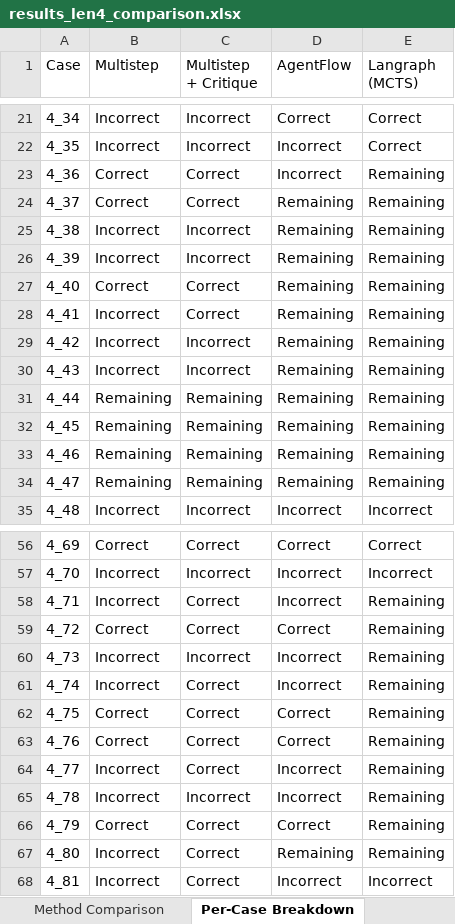
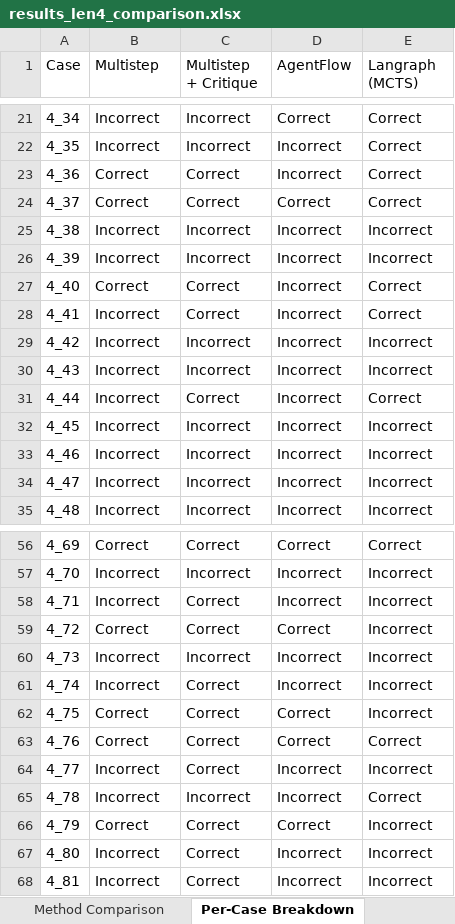
Before and after one commit to asu-cactus/transchema, an Excel workbook: results_len4_comparison.xlsx, sheet Per-Case Breakdown, drawn as a sheet; only a part is shown, gaps mark what is left out; values as stored, in another font and other column widths than the file's, no cell formats; the diff covers the shown part only; the diff names each change by its address in the sheet, - before the commit and + after, or states it on an @@ line.

```diff
--- a/results_len4_comparison.xlsx (sheet Per-Case Breakdown)
+++ b/results_len4_comparison.xlsx (sheet Per-Case Breakdown)
-E23:E24 (Langraph (MCTS)): Remaining
+E23:E24 (Langraph (MCTS)): Correct
-D24 (AgentFlow): Remaining
+D24 (AgentFlow): Correct
-D25:D34 (AgentFlow): Remaining
+D25:D34 (AgentFlow): Incorrect
-E25:E26 (Langraph (MCTS)): Remaining
+E25:E26 (Langraph (MCTS)): Incorrect
-E27:E28 (Langraph (MCTS)): Remaining
+E27:E28 (Langraph (MCTS)): Correct
-E29:E30 (Langraph (MCTS)): Remaining
+E29:E30 (Langraph (MCTS)): Incorrect
-B31:B34 (Multistep): Remaining
+B31:B34 (Multistep): Incorrect
-C31 (Multistep + Critique): Remaining
+C31 (Multistep + Critique): Correct
-E31 (Langraph (MCTS)): Remaining
+E31 (Langraph (MCTS)): Correct
-C32:C34 (Multistep + Critique): Remaining
+C32:C34 (Multistep + Critique): Incorrect
-E32:E34 (Langraph (MCTS)): Remaining
+E32:E34 (Langraph (MCTS)): Incorrect
-E58:E62 (Langraph (MCTS)): Remaining
+E58:E62 (Langraph (MCTS)): Incorrect
-E63 (Langraph (MCTS)): Remaining
+E63 (Langraph (MCTS)): Correct
-E64 (Langraph (MCTS)): Remaining
+E64 (Langraph (MCTS)): Incorrect
-E65 (Langraph (MCTS)): Remaining
+E65 (Langraph (MCTS)): Correct
-E66:E67 (Langraph (MCTS)): Remaining
+E66:E67 (Langraph (MCTS)): Incorrect
-D67 (AgentFlow): Remaining
+D67 (AgentFlow): Incorrect
```
Also changed, not shown: 8 edited cells elsewhere in this sheet, sheet Method Comparison, cell formats, 9 other files.
